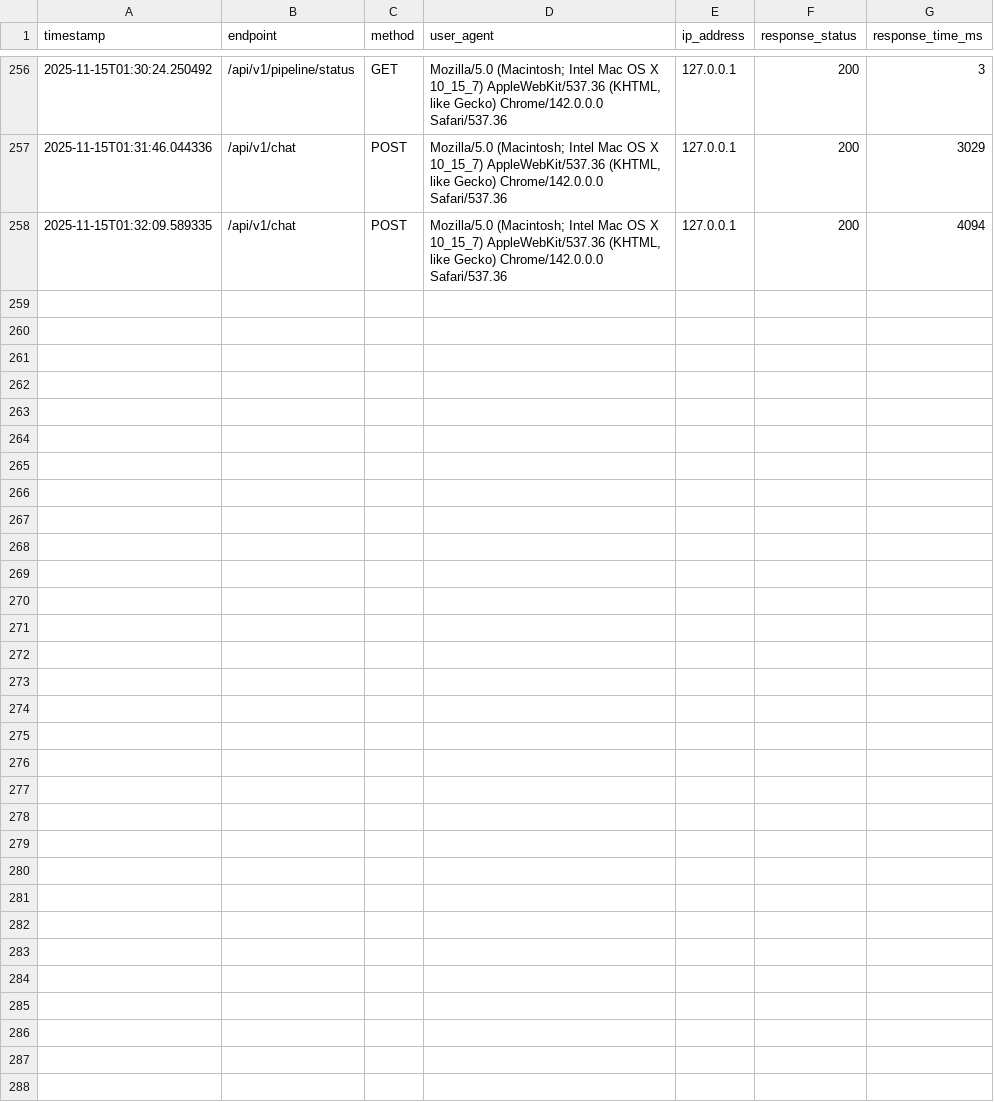
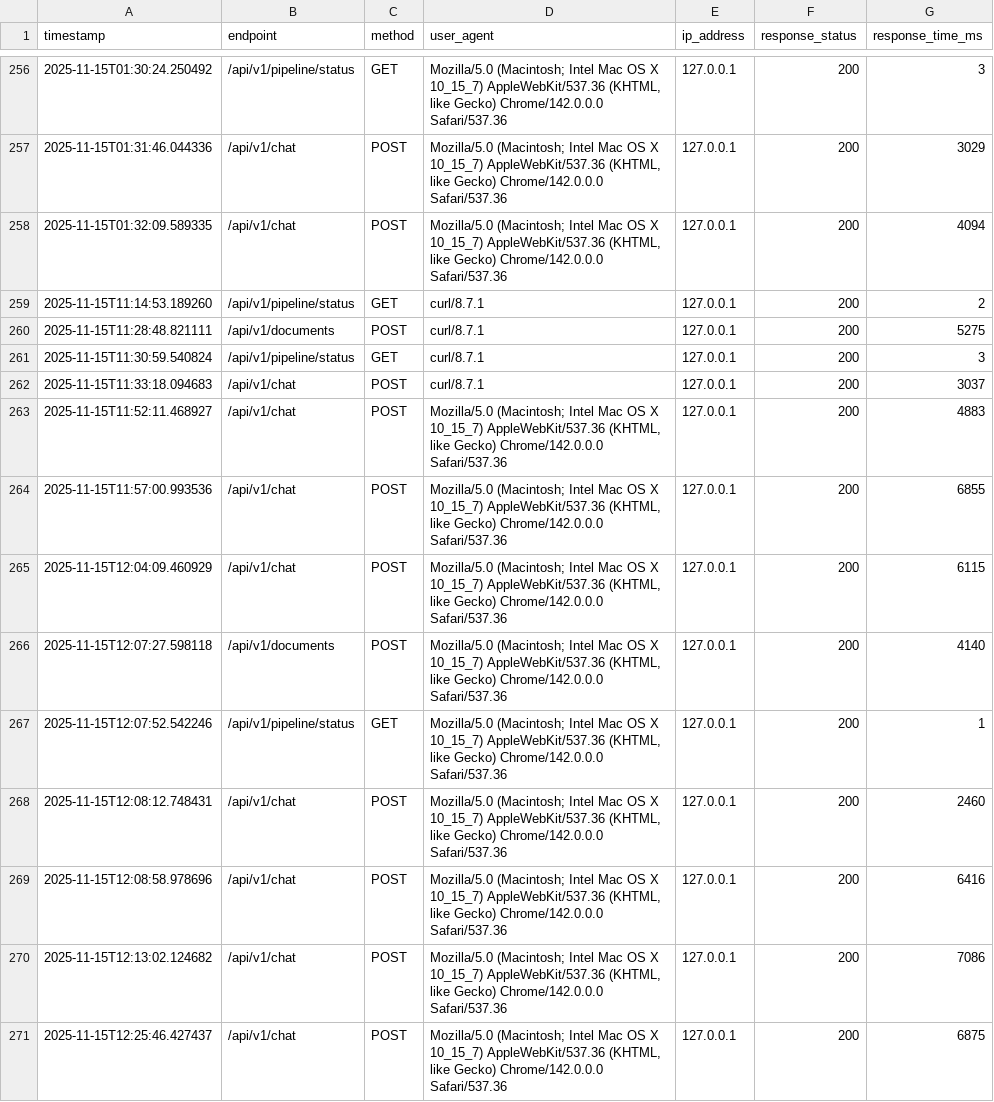
Before and after one commit to Estebmaister/henry_bot_M2, a CSV file: logs/metrics_api.csv, drawn as a sheet; only a part is shown, gaps mark what is left out.

Commit message:
Enhance RAG functionality and logging
- Updated vector store metadata to include new document structure and metadata fields.
- Added new metrics to logs for better performance tracking.
- Enhanced API metrics logging with additional request data.
- Configured environment variables for tokenizer parallelism.
- Removed redundant logging in the API server.
- Implemented a full RAG retriever with semantic search capabilities using FAISS and sentence transformers.
- Improved chunk store loading and mapping for better retrieval performance.
- Updated FAISS vector store to maintain index mappings and improved JSON serialization.
- Enhanced document store statistics and retrieval methods.

```diff
--- a/logs/metrics_api.csv
+++ b/logs/metrics_api.csv
@@ -258 +258,14 @@ timestamp,endpoint,method,user_agent,ip_address,response_status,response_time_ms
 2025-11-15T01:32:09.589335,/api/v1/chat,POST,"Mozilla/5.0 (Macintosh; Intel Mac OS X 10_15_7) AppleWebKit/537.36 (KHTML, like Gecko) Chrome/142.0.0.0 Safari/537.36",127.0.0.1,200,4094
+2025-11-15T11:14:53.189260,/api/v1/pipeline/status,GET,curl/8.7.1,127.0.0.1,200,2
+2025-11-15T11:28:48.821111,/api/v1/documents,POST,curl/8.7.1,127.0.0.1,200,5275
+2025-11-15T11:30:59.540824,/api/v1/pipeline/status,GET,curl/8.7.1,127.0.0.1,200,3
+2025-11-15T11:33:18.094683,/api/v1/chat,POST,curl/8.7.1,127.0.0.1,200,3037
+2025-11-15T11:52:11.468927,/api/v1/chat,POST,"Mozilla/5.0 (Macintosh; Intel Mac OS X 10_15_7) AppleWebKit/537.36 (KHTML, like Gecko) Chrome/142.0.0.0 Safari/537.36",127.0.0.1,200,4883
+2025-11-15T11:57:00.993536,/api/v1/chat,POST,"Mozilla/5.0 (Macintosh; Intel Mac OS X 10_15_7) AppleWebKit/537.36 (KHTML, like Gecko) Chrome/142.0.0.0 Safari/537.36",127.0.0.1,200,6855
+2025-11-15T12:04:09.460929,/api/v1/chat,POST,"Mozilla/5.0 (Macintosh; Intel Mac OS X 10_15_7) AppleWebKit/537.36 (KHTML, like Gecko) Chrome/142.0.0.0 Safari/537.36",127.0.0.1,200,6115
+2025-11-15T12:07:27.598118,/api/v1/documents,POST,"Mozilla/5.0 (Macintosh; Intel Mac OS X 10_15_7) AppleWebKit/537.36 (KHTML, like Gecko) Chrome/142.0.0.0 Safari/537.36",127.0.0.1,200,4140
+2025-11-15T12:07:52.542246,/api/v1/pipeline/status,GET,"Mozilla/5.0 (Macintosh; Intel Mac OS X 10_15_7) AppleWebKit/537.36 (KHTML, like Gecko) Chrome/142.0.0.0 Safari/537.36",127.0.0.1,200,1
+2025-11-15T12:08:12.748431,/api/v1/chat,POST,"Mozilla/5.0 (Macintosh; Intel Mac OS X 10_15_7) AppleWebKit/537.36 (KHTML, like Gecko) Chrome/142.0.0.0 Safari/537.36",127.0.0.1,200,2460
+2025-11-15T12:08:58.978696,/api/v1/chat,POST,"Mozilla/5.0 (Macintosh; Intel Mac OS X 10_15_7) AppleWebKit/537.36 (KHTML, like Gecko) Chrome/142.0.0.0 Safari/537.36",127.0.0.1,200,6416
+2025-11-15T12:13:02.124682,/api/v1/chat,POST,"Mozilla/5.0 (Macintosh; Intel Mac OS X 10_15_7) AppleWebKit/537.36 (KHTML, like Gecko) Chrome/142.0.0.0 Safari/537.36",127.0.0.1,200,7086
+2025-11-15T12:25:46.427437,/api/v1/chat,POST,"Mozilla/5.0 (Macintosh; Intel Mac OS X 10_15_7) AppleWebKit/537.36 (KHTML, like Gecko) Chrome/142.0.0.0 Safari/537.36",127.0.0.1,200,6875
```
Also changed, not shown: logs/metrics.csv, 10 other files.
